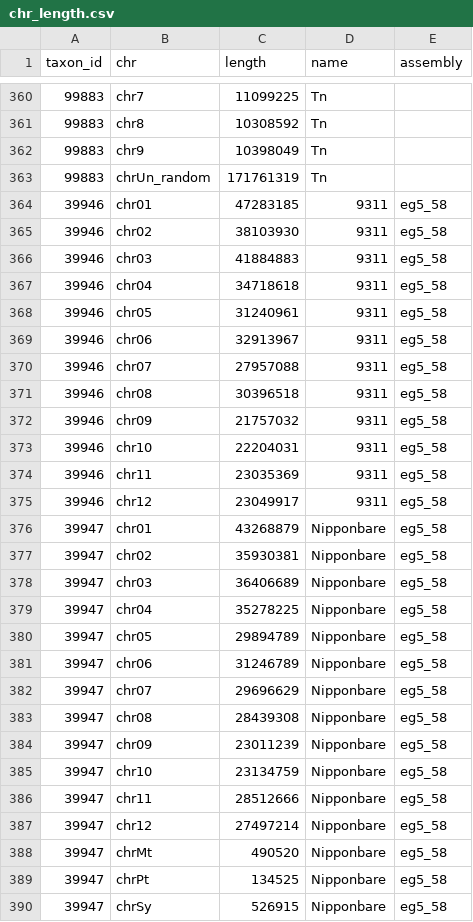
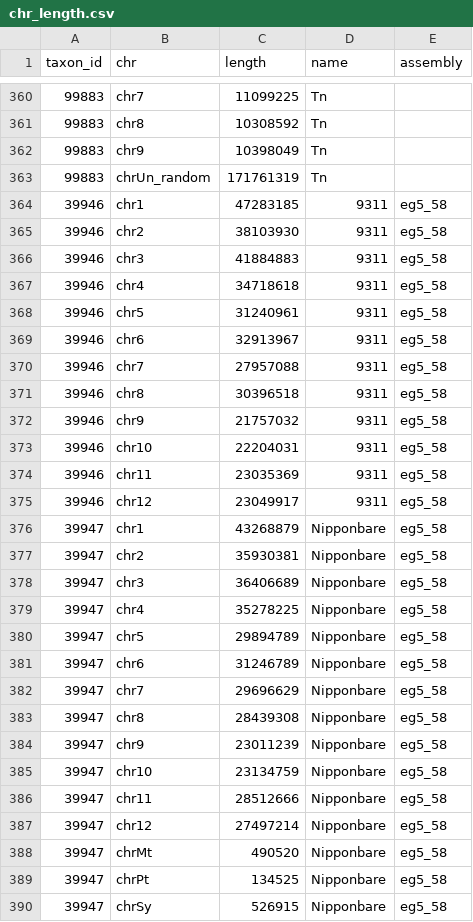
Before and after one commit to wang-q/alignDB, a CSV file: init/chr_length.csv, drawn as a sheet; only a part is shown, gaps mark what is left out.

Commit message:
Remove 0 from rice chr0n

```diff
--- a/init/chr_length.csv
+++ b/init/chr_length.csv
@@ -363,11 +363,11 @@ taxon_id,chr,length,name,assembly
 99883,chrUn_random,171761319,Tn,
-39946,chr01,47283185,9311,eg5_58
-39946,chr02,38103930,9311,eg5_58
-39946,chr03,41884883,9311,eg5_58
-39946,chr04,34718618,9311,eg5_58
-39946,chr05,31240961,9311,eg5_58
-39946,chr06,32913967,9311,eg5_58
-39946,chr07,27957088,9311,eg5_58
-39946,chr08,30396518,9311,eg5_58
-39946,chr09,21757032,9311,eg5_58
+39946,chr1,47283185,9311,eg5_58
+39946,chr2,38103930,9311,eg5_58
+39946,chr3,41884883,9311,eg5_58
+39946,chr4,34718618,9311,eg5_58
+39946,chr5,31240961,9311,eg5_58
+39946,chr6,32913967,9311,eg5_58
+39946,chr7,27957088,9311,eg5_58
+39946,chr8,30396518,9311,eg5_58
+39946,chr9,21757032,9311,eg5_58
 39946,chr10,22204031,9311,eg5_58
@@ -375,11 +375,11 @@ taxon_id,chr,length,name,assembly
 39946,chr12,23049917,9311,eg5_58
-39947,chr01,43268879,Nipponbare,eg5_58
-39947,chr02,35930381,Nipponbare,eg5_58
-39947,chr03,36406689,Nipponbare,eg5_58
-39947,chr04,35278225,Nipponbare,eg5_58
-39947,chr05,29894789,Nipponbare,eg5_58
-39947,chr06,31246789,Nipponbare,eg5_58
-39947,chr07,29696629,Nipponbare,eg5_58
-39947,chr08,28439308,Nipponbare,eg5_58
-39947,chr09,23011239,Nipponbare,eg5_58
+39947,chr1,43268879,Nipponbare,eg5_58
+39947,chr2,35930381,Nipponbare,eg5_58
+39947,chr3,36406689,Nipponbare,eg5_58
+39947,chr4,35278225,Nipponbare,eg5_58
+39947,chr5,29894789,Nipponbare,eg5_58
+39947,chr6,31246789,Nipponbare,eg5_58
+39947,chr7,29696629,Nipponbare,eg5_58
+39947,chr8,28439308,Nipponbare,eg5_58
+39947,chr9,23011239,Nipponbare,eg5_58
 39947,chr10,23134759,Nipponbare,eg5_58
```
